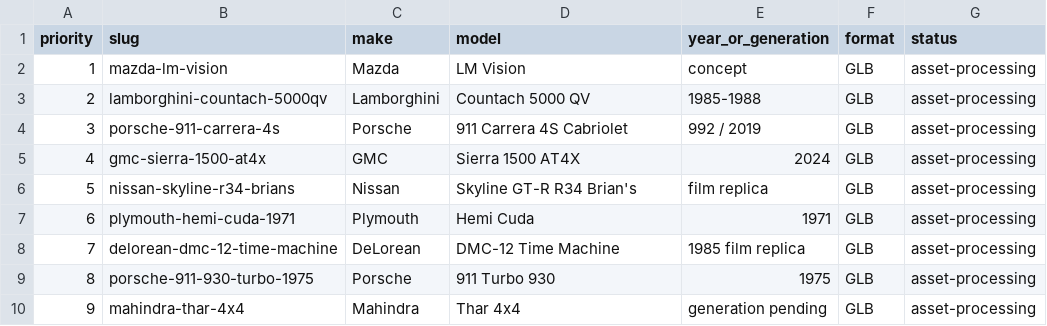
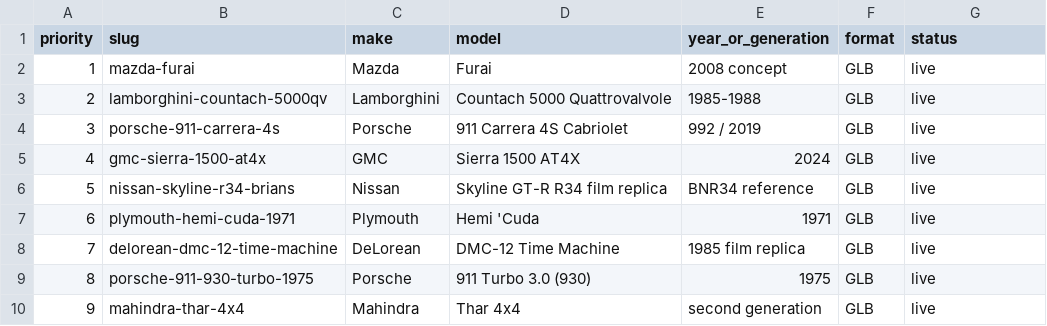
Before and after one commit to archit-singhania/Atelon, a CSV file: data/showcase.csv, drawn as a sheet.

```diff
--- a/data/showcase.csv
+++ b/data/showcase.csv
@@ -1,10 +1,10 @@
 priority,slug,make,model,year_or_generation,format,status
-1,mazda-lm-vision,Mazda,LM Vision,concept,GLB,asset-processing
-2,lamborghini-countach-5000qv,Lamborghini,Countach 5000 QV,1985-1988,GLB,asset-processing
-3,porsche-911-carrera-4s,Porsche,911 Carrera 4S Cabriolet,992 / 2019,GLB,asset-processing
-4,gmc-sierra-1500-at4x,GMC,Sierra 1500 AT4X,2024,GLB,asset-processing
-5,nissan-skyline-r34-brians,Nissan,Skyline GT-R R34 Brian's,film replica,GLB,asset-processing
-6,plymouth-hemi-cuda-1971,Plymouth,Hemi Cuda,1971,GLB,asset-processing
-7,delorean-dmc-12-time-machine,DeLorean,DMC-12 Time Machine,1985 film replica,GLB,asset-processing
-8,porsche-911-930-turbo-1975,Porsche,911 Turbo 930,1975,GLB,asset-processing
-9,mahindra-thar-4x4,Mahindra,Thar 4x4,generation pending,GLB,asset-processing
+1,mazda-furai,Mazda,Furai,2008 concept,GLB,live
+2,lamborghini-countach-5000qv,Lamborghini,Countach 5000 Quattrovalvole,1985-1988,GLB,live
+3,porsche-911-carrera-4s,Porsche,911 Carrera 4S Cabriolet,992 / 2019,GLB,live
+4,gmc-sierra-1500-at4x,GMC,Sierra 1500 AT4X,2024,GLB,live
+5,nissan-skyline-r34-brians,Nissan,Skyline GT-R R34 film replica,BNR34 reference,GLB,live
+6,plymouth-hemi-cuda-1971,Plymouth,Hemi 'Cuda,1971,GLB,live
+7,delorean-dmc-12-time-machine,DeLorean,DMC-12 Time Machine,1985 film replica,GLB,live
+8,porsche-911-930-turbo-1975,Porsche,911 Turbo 3.0 (930),1975,GLB,live
+9,mahindra-thar-4x4,Mahindra,Thar 4x4,second generation,GLB,live
```
Also changed, not shown: data/ledger.csv, 39 other files.
